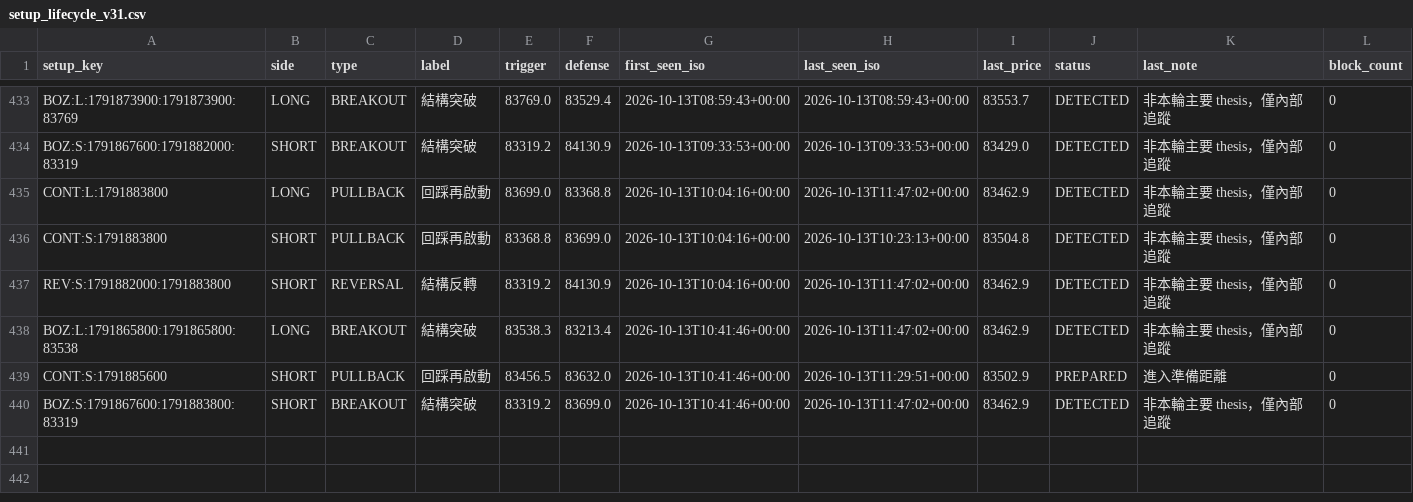
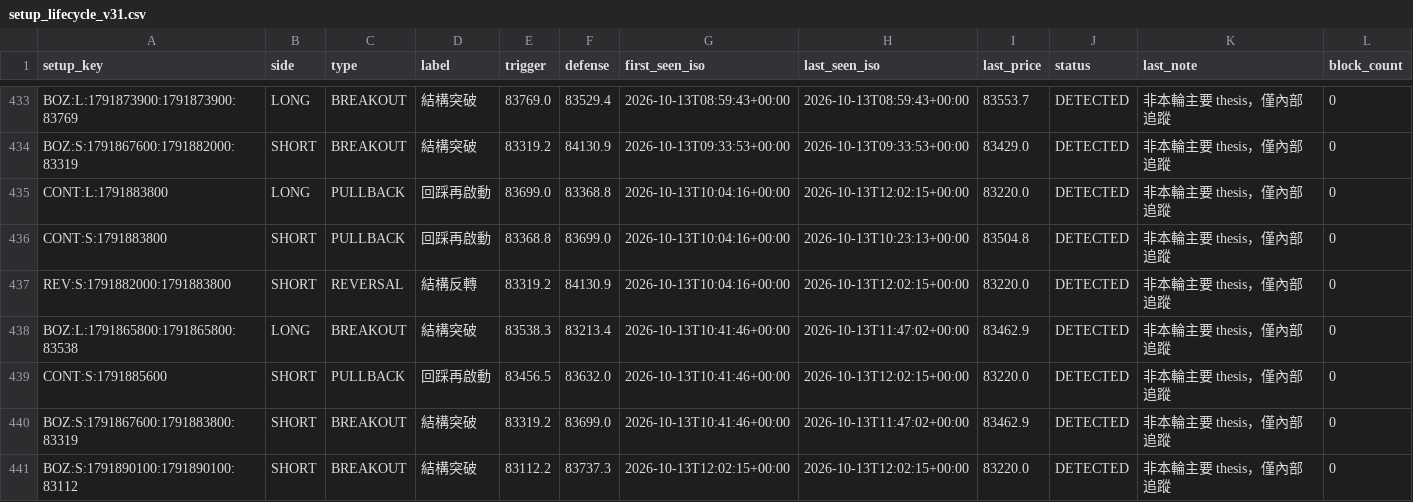
Before and after one commit to 126liangting-sketch/crypto-market-radar, a CSV file: setup_lifecycle_v31.csv, drawn as a sheet; only a part is shown, gaps mark what is left out.

```diff
--- a/setup_lifecycle_v31.csv
+++ b/setup_lifecycle_v31.csv
@@ -434,7 +434,8 @@ BOZ:L:1791873900:1791873900:83769,LONG,BREAKOUT,結構突破,83769.0,83529.4,202
 BOZ:S:1791867600:1791882000:83319,SHORT,BREAKOUT,結構突破,83319.2,84130.9,2026-10-13T09:33:53+00:00,2026-10-13T09:33:53+00:00,83429.0,DETECTED,非本輪主要 thesis，僅內部追蹤,0
-CONT:L:1791883800,LONG,PULLBACK,回踩再啟動,83699.0,83368.8,2026-10-13T10:04:16+00:00,2026-10-13T11:47:02+00:00,83462.9,DETECTED,非本輪主要 thesis，僅內部追蹤,0
+CONT:L:1791883800,LONG,PULLBACK,回踩再啟動,83699.0,83368.8,2026-10-13T10:04:16+00:00,2026-10-13T12:02:15+00:00,83220.0,DETECTED,非本輪主要 thesis，僅內部追蹤,0
 CONT:S:1791883800,SHORT,PULLBACK,回踩再啟動,83368.8,83699.0,2026-10-13T10:04:16+00:00,2026-10-13T10:23:13+00:00,83504.8,DETECTED,非本輪主要 thesis，僅內部追蹤,0
-REV:S:1791882000:1791883800,SHORT,REVERSAL,結構反轉,83319.2,84130.9,2026-10-13T10:04:16+00:00,2026-10-13T11:47:02+00:00,83462.9,DETECTED,非本輪主要 thesis，僅內部追蹤,0
+REV:S:1791882000:1791883800,SHORT,REVERSAL,結構反轉,83319.2,84130.9,2026-10-13T10:04:16+00:00,2026-10-13T12:02:15+00:00,83220.0,DETECTED,非本輪主要 thesis，僅內部追蹤,0
 BOZ:L:1791865800:1791865800:83538,LONG,BREAKOUT,結構突破,83538.3,83213.4,2026-10-13T10:41:46+00:00,2026-10-13T11:47:02+00:00,83462.9,DETECTED,非本輪主要 thesis，僅內部追蹤,0
-CONT:S:1791885600,SHORT,PULLBACK,回踩再啟動,83456.5,83632.0,2026-10-13T10:41:46+00:00,2026-10-13T11:29:51+00:00,83502.9,PREPARED,進入準備距離,0
+CONT:S:1791885600,SHORT,PULLBACK,回踩再啟動,83456.5,83632.0,2026-10-13T10:41:46+00:00,2026-10-13T12:02:15+00:00,83220.0,DETECTED,非本輪主要 thesis，僅內部追蹤,0
 BOZ:S:1791867600:1791883800:83319,SHORT,BREAKOUT,結構突破,83319.2,83699.0,2026-10-13T10:41:46+00:00,2026-10-13T11:47:02+00:00,83462.9,DETECTED,非本輪主要 thesis，僅內部追蹤,0
+BOZ:S:1791890100:1791890100:83112,SHORT,BREAKOUT,結構突破,83112.2,83737.3,2026-10-13T12:02:15+00:00,2026-10-13T12:02:15+00:00,83220.0,DETECTED,非本輪主要 thesis，僅內部追蹤,0
```
Also changed, not shown: prepare_validation_v31.csv, 3 other files.
